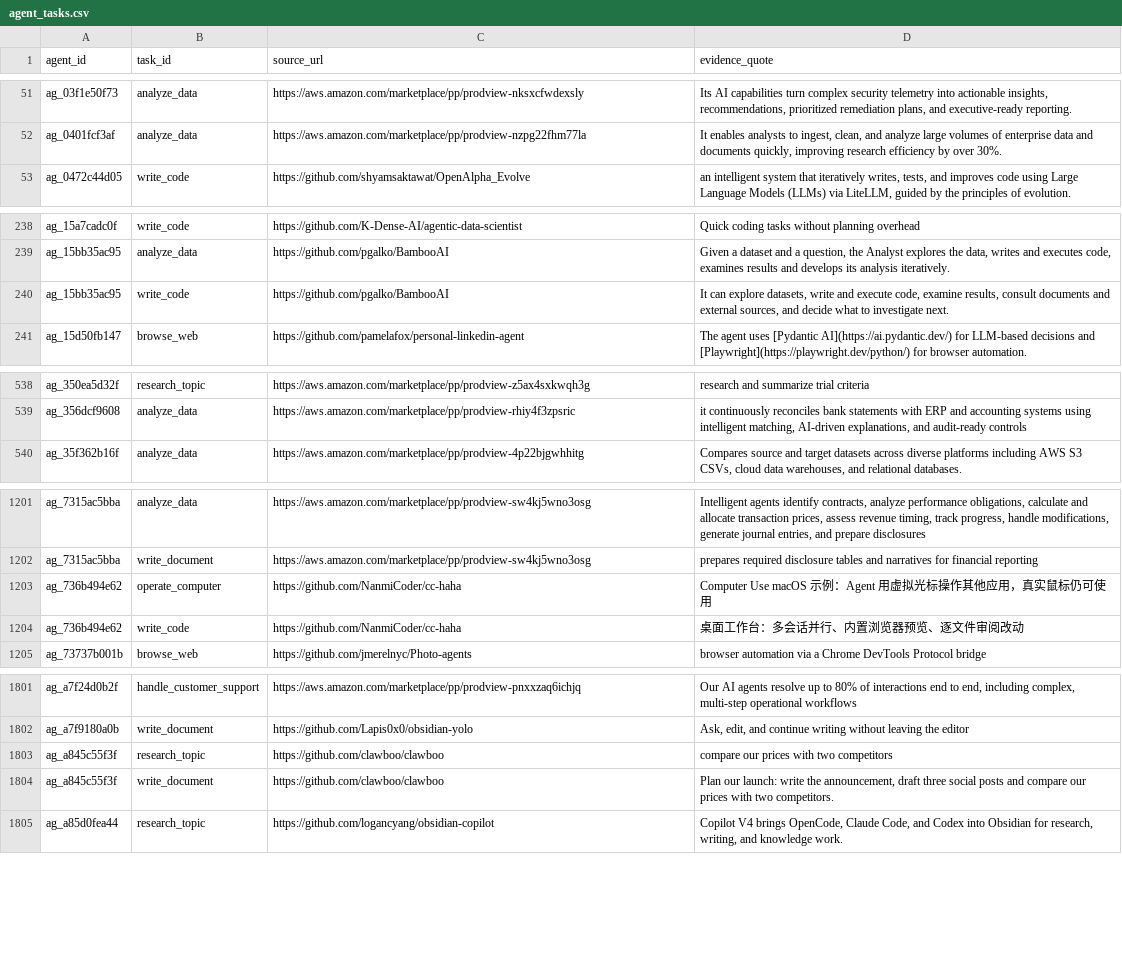
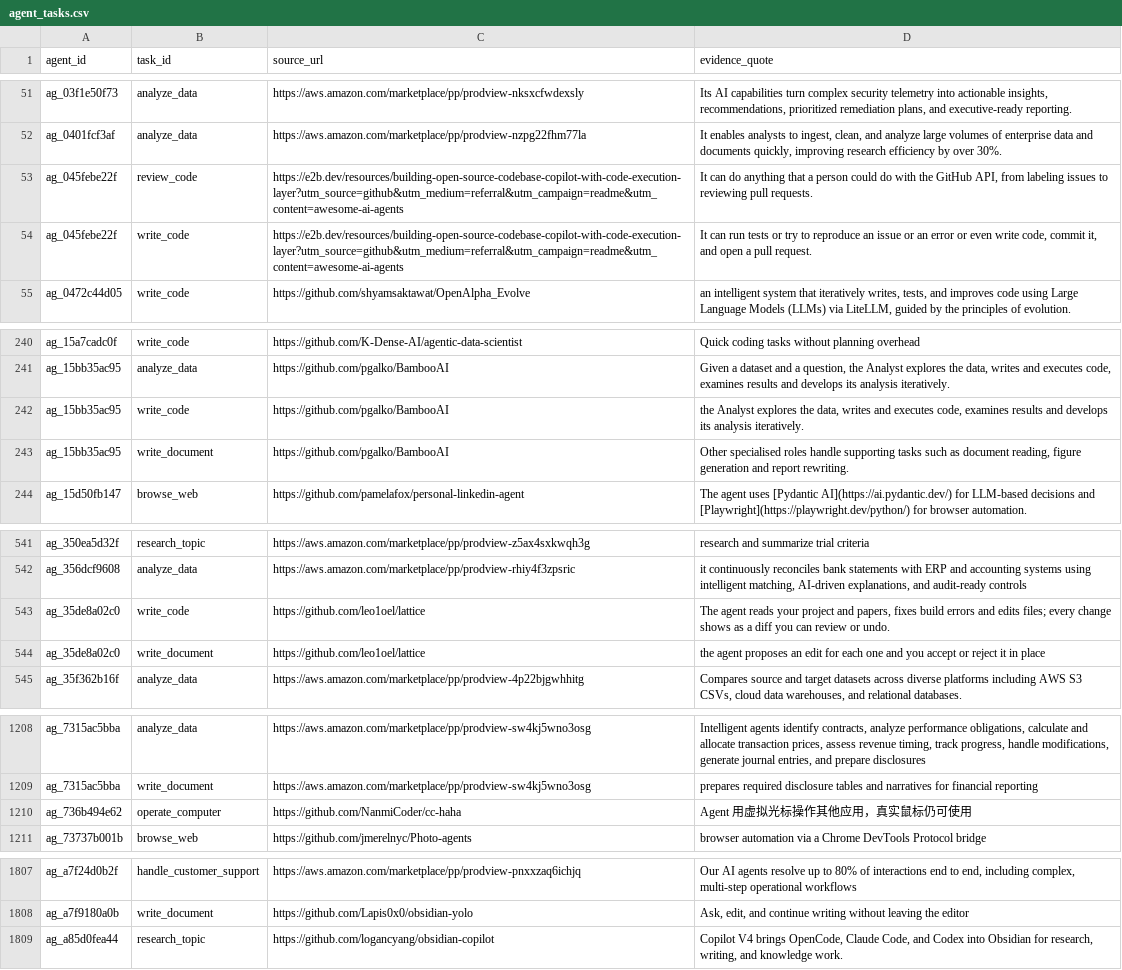
Before and after one commit to YasamanAnsari/agentarium, a CSV file: data/core/agent_tasks.csv, drawn as a sheet; only a part is shown, gaps mark what is left out; the diff covers the shown part only.

```diff
--- a/data/core/agent_tasks.csv
+++ b/data/core/agent_tasks.csv
@@ -56,2 +56,4 @@ ag_03f1e50f73,analyze_data,https://aws.amazon.com/marketplace/pp/prodview-nksxcf
 ag_0401fcf3af,analyze_data,https://aws.amazon.com/marketplace/pp/prodview-nzpg22fhm77la,"It enables analysts to ingest, clean, and analyze large volumes of enterprise data and documents quickly, improving research efficiency by over 30%."
+ag_045febe22f,review_code,https://e2b.dev/resources/building-open-source-codebase-copilot-with-code-execution-layer?utm_source=github&utm_medium=referral&utm_campaign=readme&utm_content=awesome-ai-agents,"It can do anything that a person could do with the GitHub API, from labeling issues to reviewing pull requests."
+ag_045febe22f,write_code,https://e2b.dev/resources/building-open-source-codebase-copilot-with-code-execution-layer?utm_source=github&utm_medium=referral&utm_campaign=readme&utm_content=awesome-ai-agents,"It can run tests or try to reproduce an issue or an error or even write code, commit it, and open a pull request."
 ag_0472c44d05,write_code,https://github.com/shyamsaktawat/OpenAlpha_Evolve,"an intelligent system that iteratively writes, tests, and improves code using Large Language Models (LLMs) via LiteLLM, guided by the principles of evolution."
@@ -247,3 +249,4 @@ ag_15a7cadc0f,write_code,https://github.com/K-Dense-AI/agentic-data-scientist,Qu
 ag_15bb35ac95,analyze_data,https://github.com/pgalko/BambooAI,"Given a dataset and a question, the Analyst explores the data, writes and executes code, examines results and develops its analysis iteratively."
-ag_15bb35ac95,write_code,https://github.com/pgalko/BambooAI,"It can explore datasets, write and execute code, examine results, consult documents and external sources, and decide what to investigate next."
+ag_15bb35ac95,write_code,https://github.com/pgalko/BambooAI,"the Analyst explores the data, writes and executes code, examines results and develops its analysis iteratively."
+ag_15bb35ac95,write_document,https://github.com/pgalko/BambooAI,"Other specialised roles handle supporting tasks such as document reading, figure generation and report rewriting."
 ag_15d50fb147,browse_web,https://github.com/pamelafox/personal-linkedin-agent,The agent uses [Pydantic AI](https://ai.pydantic.dev/) for LLM-based decisions and [Playwright](https://playwright.dev/python/) for browser automation.
@@ -558,2 +561,4 @@ ag_350ea5d32f,research_topic,https://aws.amazon.com/marketplace/pp/prodview-z5ax
 ag_356dcf9608,analyze_data,https://aws.amazon.com/marketplace/pp/prodview-rhiy4f3zpsric,"it continuously reconciles bank statements with ERP and accounting systems using intelligent matching, AI-driven explanations, and audit-ready controls"
+ag_35de8a02c0,write_code,https://github.com/leo1oel/lattice,"The agent reads your project and papers, fixes build errors and edits files; every change shows as a diff you can review or undo."
+ag_35de8a02c0,write_document,https://github.com/leo1oel/lattice,the agent proposes an edit for each one and you accept or reject it in place
 ag_35f362b16f,analyze_data,https://aws.amazon.com/marketplace/pp/prodview-4p22bjgwhhitg,"Compares source and target datasets across diverse platforms including AWS S3 CSVs, cloud data warehouses, and relational databases."
@@ -1233,4 +1240,3 @@ ag_7315ac5bba,analyze_data,https://aws.amazon.com/marketplace/pp/prodview-sw4kj5
 ag_7315ac5bba,write_document,https://aws.amazon.com/marketplace/pp/prodview-sw4kj5wno3osg,prepares required disclosure tables and narratives for financial reporting
-ag_736b494e62,operate_computer,https://github.com/NanmiCoder/cc-haha,Computer Use macOS 示例：Agent 用虚拟光标操作其他应用，真实鼠标仍可使用
-ag_736b494e62,write_code,https://github.com/NanmiCoder/cc-haha,桌面工作台：多会话并行、内置浏览器预览、逐文件审阅改动
+ag_736b494e62,operate_computer,https://github.com/NanmiCoder/cc-haha,Agent 用虚拟光标操作其他应用，真实鼠标仍可使用
 ag_73737b001b,browse_web,https://github.com/jmerelnyc/Photo-agents,browser automation via a Chrome DevTools Protocol bridge
@@ -1856,4 +1861,2 @@ ag_a7f24d0b2f,handle_customer_support,https://aws.amazon.com/marketplace/pp/prod
 ag_a7f9180a0b,write_document,https://github.com/Lapis0x0/obsidian-yolo,"Ask, edit, and continue writing without leaving the editor"
-ag_a845c55f3f,research_topic,https://github.com/clawboo/clawboo,compare our prices with two competitors
-ag_a845c55f3f,write_document,https://github.com/clawboo/clawboo,"Plan our launch: write the announcement, draft three social posts and compare our prices with two competitors."
 ag_a85d0fea44,research_topic,https://github.com/logancyang/obsidian-copilot,"Copilot V4 brings OpenCode, Claude Code, and Codex into Obsidian for research, writing, and knowledge work."
```
Also changed, not shown: 12 added rows, 11 removed rows and 35 edited cells elsewhere in this file, data/agent_declined.csv, data/core/agent_attributes.csv, 7 other files.
